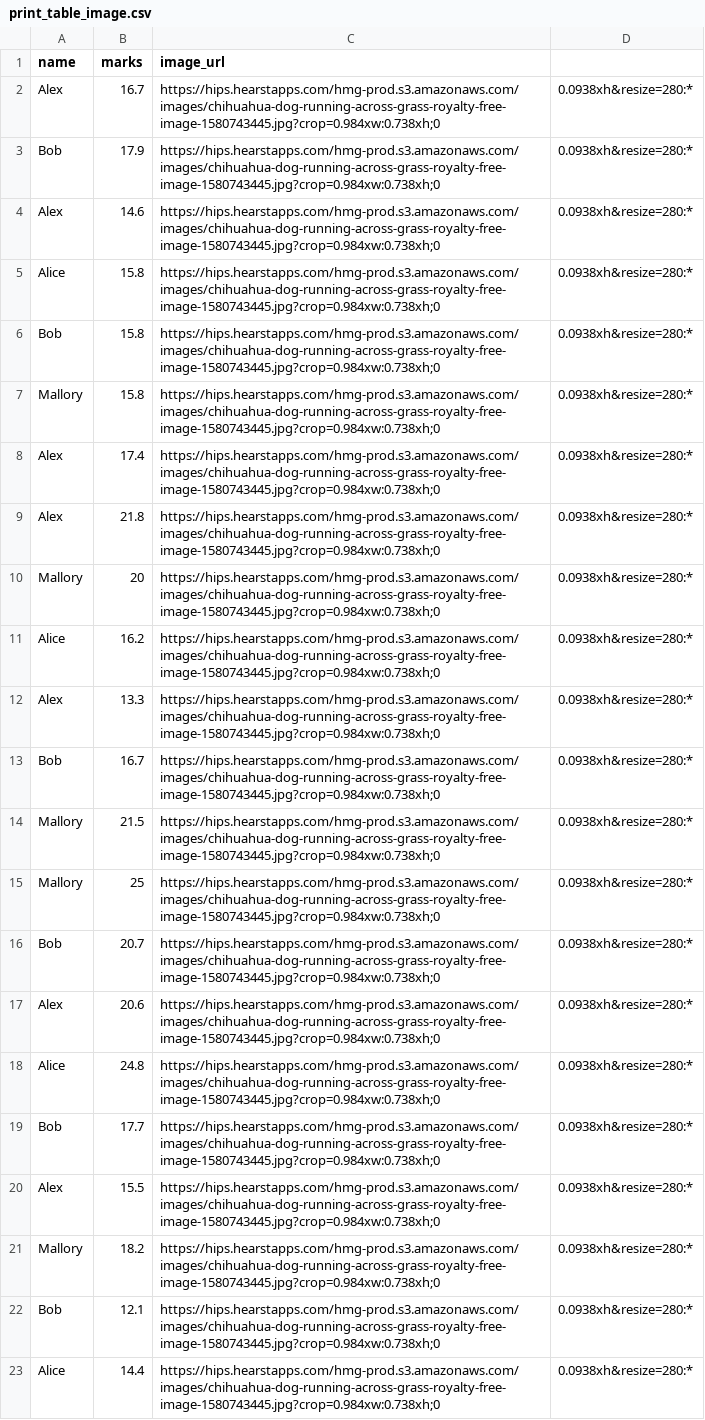
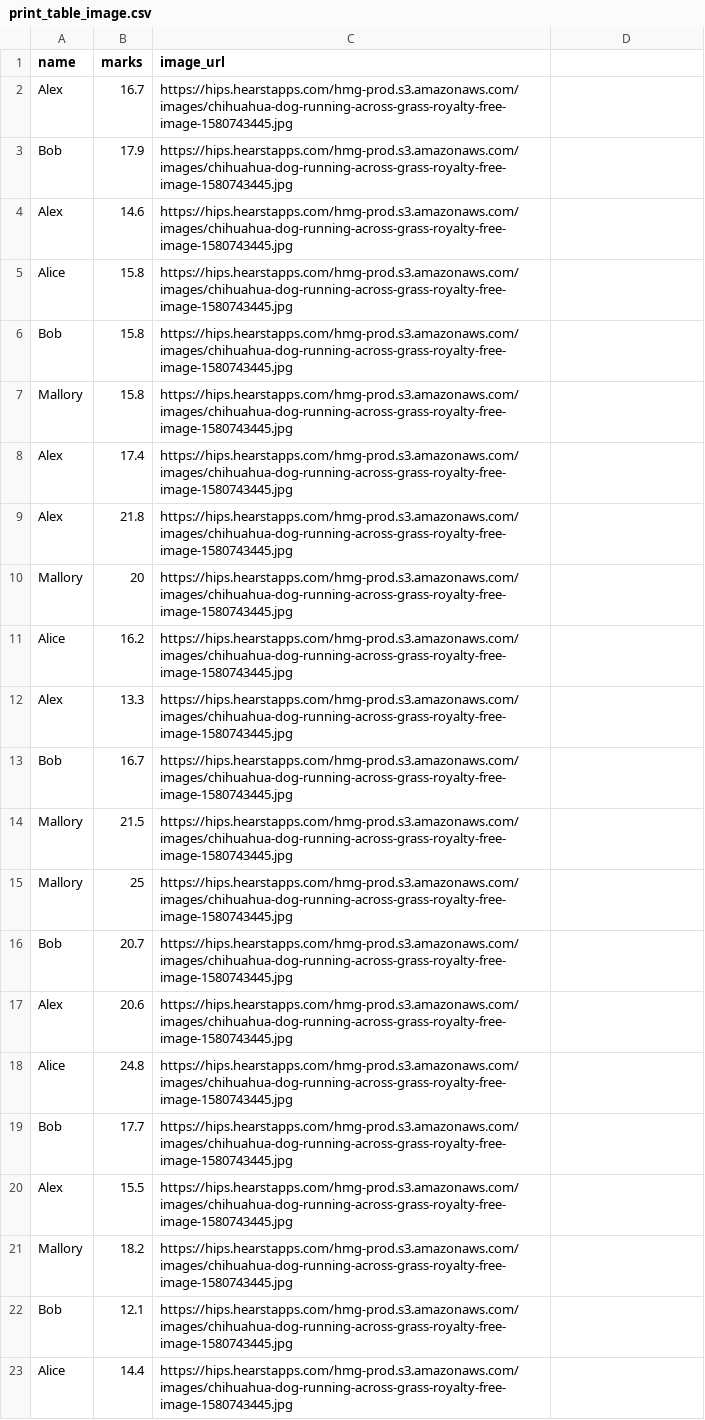
Before and after one commit to AlexAdvent/high_charts, a CSV file: data/print_table_image.csv, drawn as a sheet; the diff names each change by its address in the sheet, - before the commit and + after, or states it on an @@ line.

Commit message:
Update print_table_image.csv

```diff
--- a/data/print_table_image.csv
+++ b/data/print_table_image.csv
-C2:C23 (image_url): https://hips.hearstapps.com/hmg-prod.s3.amazonaws.com/images/chihuahua-dog-running-across-grass-royalty-free-image-1580743445.jpg?crop=0.984xw:0.738xh;0
+C2:C23 (image_url): https://hips.hearstapps.com/hmg-prod.s3.amazonaws.com/images/chihuahua-dog-running-across-grass-royalty-free-image-1580743445.jpg
-D2:D23: 0.0938xh&resize=280:*
+D2:D23: (empty)
```
